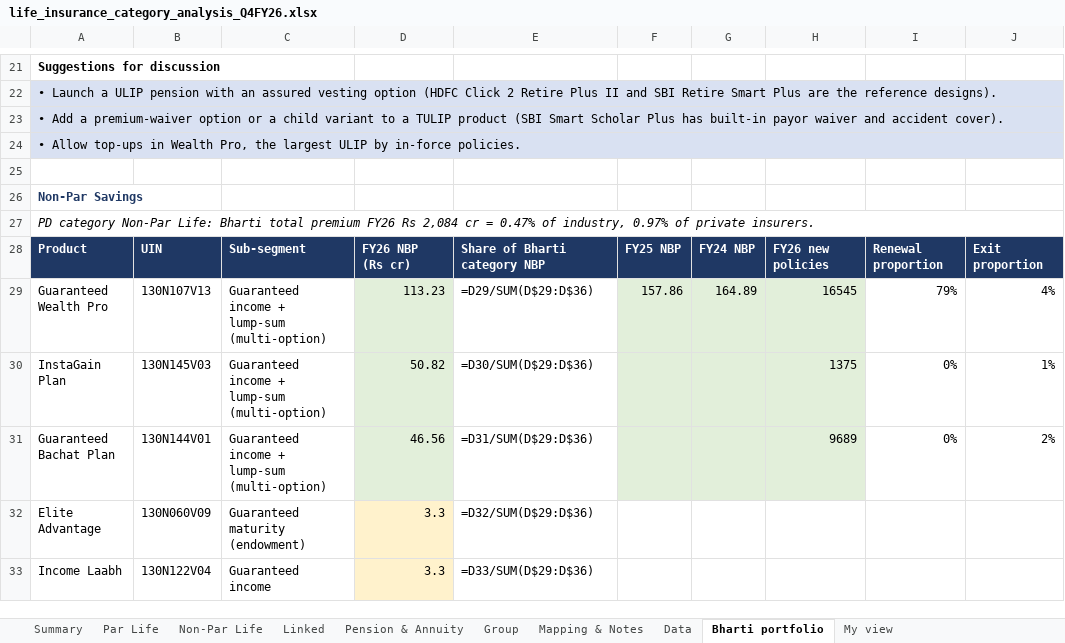
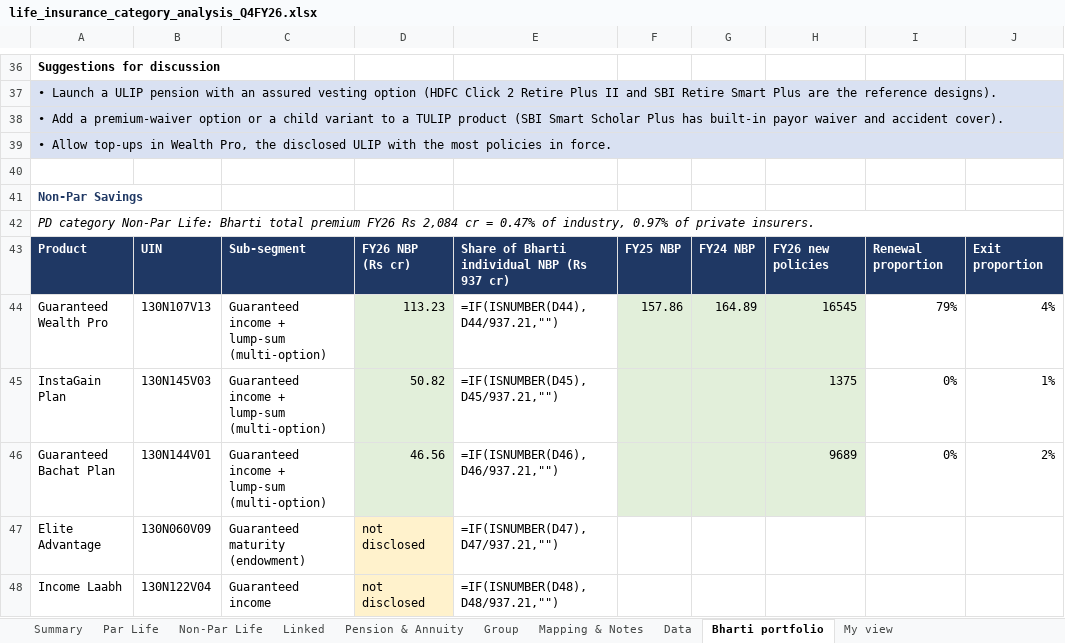
Before and after one commit to ahen-can/boom, an Excel workbook: li-category-analysis/life_insurance_category_analysis_Q4FY26.xlsx, sheet Bharti portfolio, drawn as a sheet; only a part is shown, gaps mark what is left out; values as stored, in another font and other column widths than the file's, no borders; formulas without a stored value are shown as written; addresses are those after the commit; the diff covers the shown part only; the diff names each change by its address in the sheet, - before the commit and + after, or states it on an @@ line.

```diff
--- a/li-category-analysis/life_insurance_category_analysis_Q4FY26.xlsx (sheet Bharti portfolio)
+++ b/li-category-analysis/life_insurance_category_analysis_Q4FY26.xlsx (sheet Bharti portfolio)
-A39: …Pro, the largest ULIP by in-force policies.
+A39: …Pro, the disclosed ULIP with the most policies in force.
-E43: Share of Bharti category NBP
+E43: Share of Bharti individual NBP (Rs 937 cr)
-E44: =D29/SUM(D$29:D$36)
+E44: =IF(ISNUMBER(D44),D44/937.21,"")
-E45: =D30/SUM(D$29:D$36)
+E45: =IF(ISNUMBER(D45),D45/937.21,"")
-E46: =D31/SUM(D$29:D$36)
+E46: =IF(ISNUMBER(D46),D46/937.21,"")
-D47:D48: 3.3
+D47:D48: not disclosed
-E47: =D32/SUM(D$29:D$36)
+E47: =IF(ISNUMBER(D47),D47/937.21,"")
-E48: =D33/SUM(D$29:D$36)
+E48: =IF(ISNUMBER(D48),D48/937.21,"")
```
Also changed, not shown: 23 added rows, 6 removed rows, 60 edited cells and merged cells elsewhere in this sheet, 1 other file.
